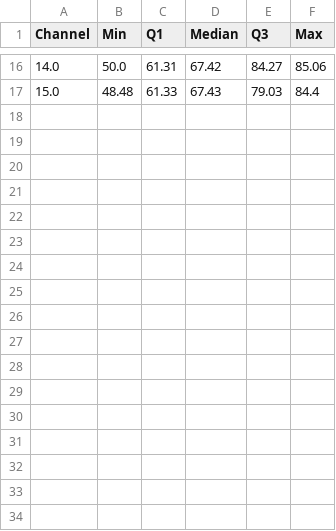
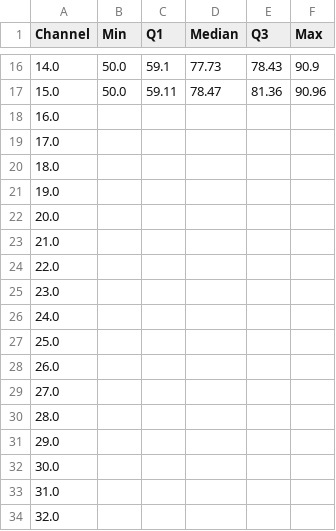
Before and after one commit to ROCm/roc-optiq, a CSV file: sample/compute-csv/18.2_L2_Cache_Hit_Rate_(pct).csv, drawn as a sheet; only a part is shown, gaps mark what is left out; the diff covers the shown part only.

```diff
--- a/sample/compute-csv/18.2_L2_Cache_Hit_Rate_(pct).csv
+++ b/sample/compute-csv/18.2_L2_Cache_Hit_Rate_(pct).csv
@@ -16,2 +16,19 @@ Channel,Min,Q1,Median,Q3,Max
-14.0,50.0,61.31,67.42,84.27,85.06
-15.0,48.48,61.33,67.43,79.03,84.4
+14.0,50.0,59.1,77.73,78.43,90.9
+15.0,50.0,59.11,78.47,81.36,90.96
+16.0,,,,,
+17.0,,,,,
+18.0,,,,,
+19.0,,,,,
+20.0,,,,,
+21.0,,,,,
+22.0,,,,,
+23.0,,,,,
+24.0,,,,,
+25.0,,,,,
+26.0,,,,,
+27.0,,,,,
+28.0,,,,,
+29.0,,,,,
+30.0,,,,,
+31.0,,,,,
+32.0,,,,,
```
Also changed, not shown: 31 added rows and 62 edited cells elsewhere in this file, sample/compute-csv/18.12_L2-Fabric_(128B_read_requests_per_normUnit).csv, sample/compute-csv/18.3_L2_Requests_(per_normUnit).csv, 44 other files.
